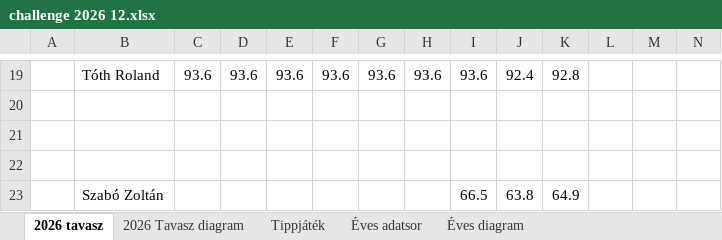
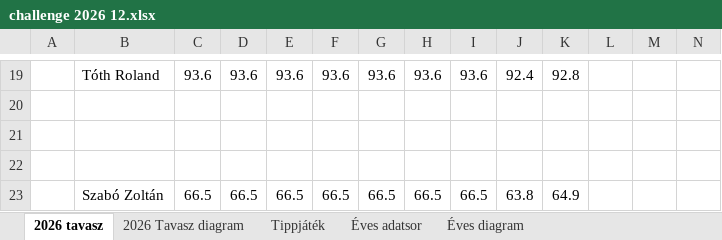
Before and after one commit to mecalis/mediso_fogyas_2026, an Excel workbook: challenge 2026 12.xlsx, sheet 2026 tavasz, drawn as a sheet; only a part is shown, gaps mark what is left out; values as stored, in another font and other column widths than the file's, no borders; removed rows and columns are numbered as before the commit, all else as after; rows hold the shown columns only; the diff names each change by its address in the sheet, - before the commit and + after, or states it on an @@ line.

Commit message:
Add files via upload

```diff
--- a/challenge 2026 12.xlsx (sheet 2026 tavasz)
+++ b/challenge 2026 12.xlsx (sheet 2026 tavasz)
-row 23:  | Szabó Zoltán |  |  |  |  |  |  | 66.5 | 63.8 | 64.9
+row 23:  | Szabó Zoltán | 66.5 | 66.5 | 66.5 | 66.5 | 66.5 | 66.5 | 66.5 | 63.8 | 64.9
```
Also changed, not shown: charts or pictures.
